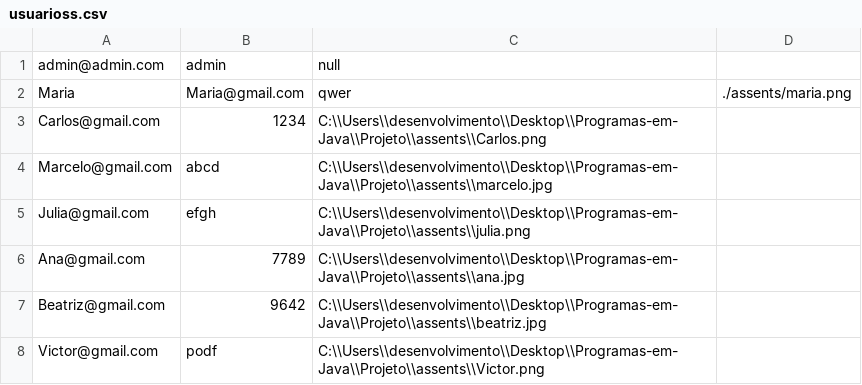
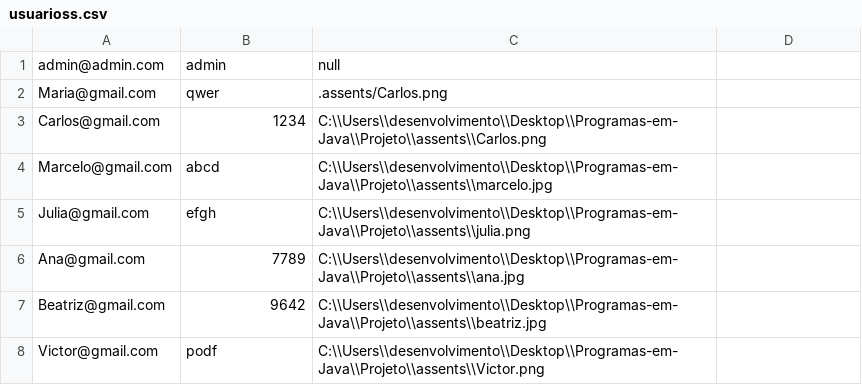
Before and after one commit to BeaGabriela/Java, a CSV file: Projeto/dados/usuarioss.csv, drawn as a sheet.

```diff
--- a/Projeto/dados/usuarioss.csv
+++ b/Projeto/dados/usuarioss.csv
@@ -1,3 +1,3 @@
 admin@admin.com;admin;null
-Maria;Maria@gmail.com;qwer;./assents/maria.png
+Maria@gmail.com;qwer;.assents/Carlos.png
 Carlos@gmail.com;1234;C:\\Users\\desenvolvimento\\Desktop\\Programas-em-Java\\Projeto\\assents\\Carlos.png
```
Also changed, not shown: 9 other files.
